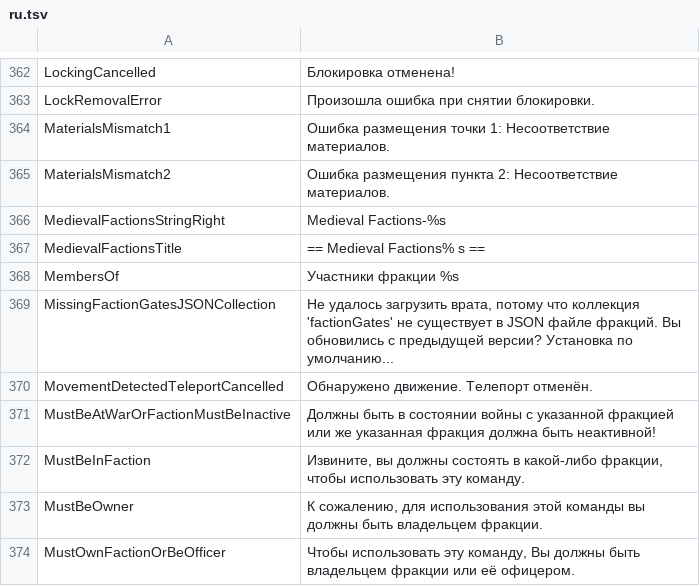
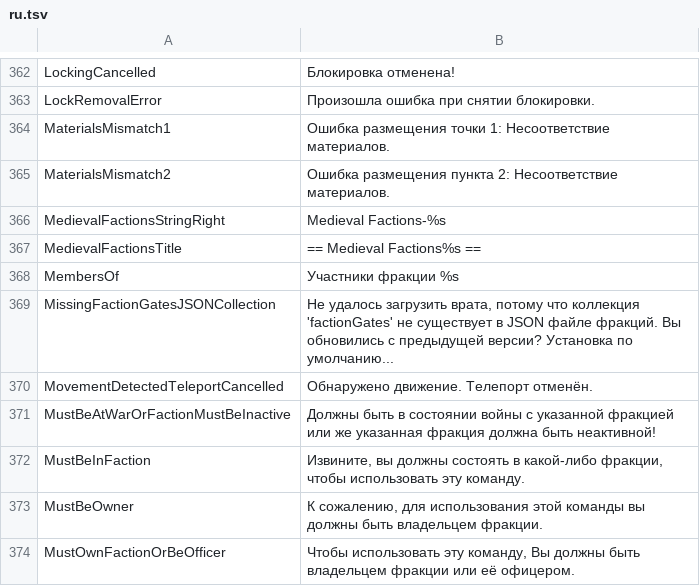
Before and after one commit to Dans-Plugins/Medieval-Factions, a TSV file: src/main/resources/ru.tsv, drawn as a sheet; only a part is shown, gaps mark what is left out.

Commit message:
altered ru.tsv slightly

```diff
--- a/src/main/resources/ru.tsv
+++ b/src/main/resources/ru.tsv
@@ -366,3 +366,3 @@ MaterialsMismatch2	Ошибка размещения пункта 2: Несоо
 MedievalFactionsStringRight	Medieval Factions-%s
-MedievalFactionsTitle	== Medieval Factions% s ==
+MedievalFactionsTitle	== Medieval Factions%s ==
 MembersOf	Участники фракции %s
```
